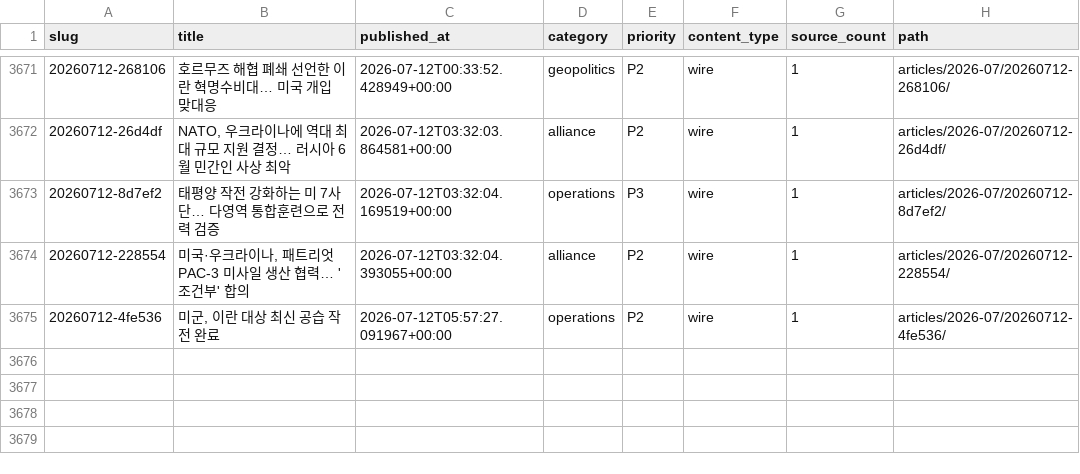
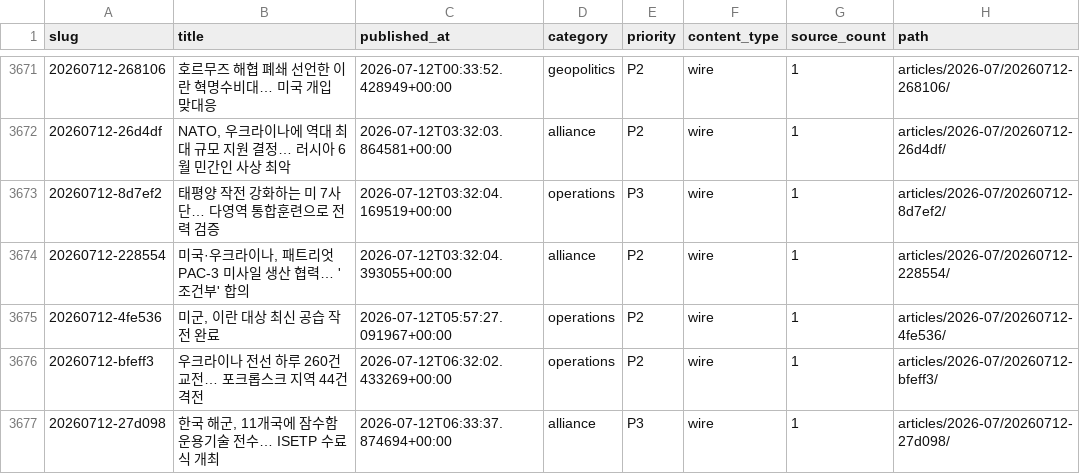
Before and after one commit to CombatSociety/data, a CSV file: index.csv, drawn as a sheet; only a part is shown, gaps mark what is left out; the diff names each change by its address in the sheet, - before the commit and + after, or states it on an @@ line.

Commit message:
mirror: 3676 articles + 68 briefs @ 2026-07-12 16:15 KST

```diff
--- a/index.csv
+++ b/index.csv
+row 3676: 20260712-bfeff3 | 우크라이나 전선 하루 260건 교전… 포크롭스크 지역 44건 격전 | 2026-07-12T06:32:02.433269+00:00 | operations | P2 | wire | 1 | articles/2026-07/20260712-bfeff3/
+row 3677: 20260712-27d098 | 한국 해군, 11개국에 잠수함 운용기술 전수… ISETP 수료식 개최 | 2026-07-12T06:33:37.874694+00:00 | alliance | P3 | wire | 1 | articles/2026-07/20260712-27d098/
```
Also changed, not shown: 6 other files.
